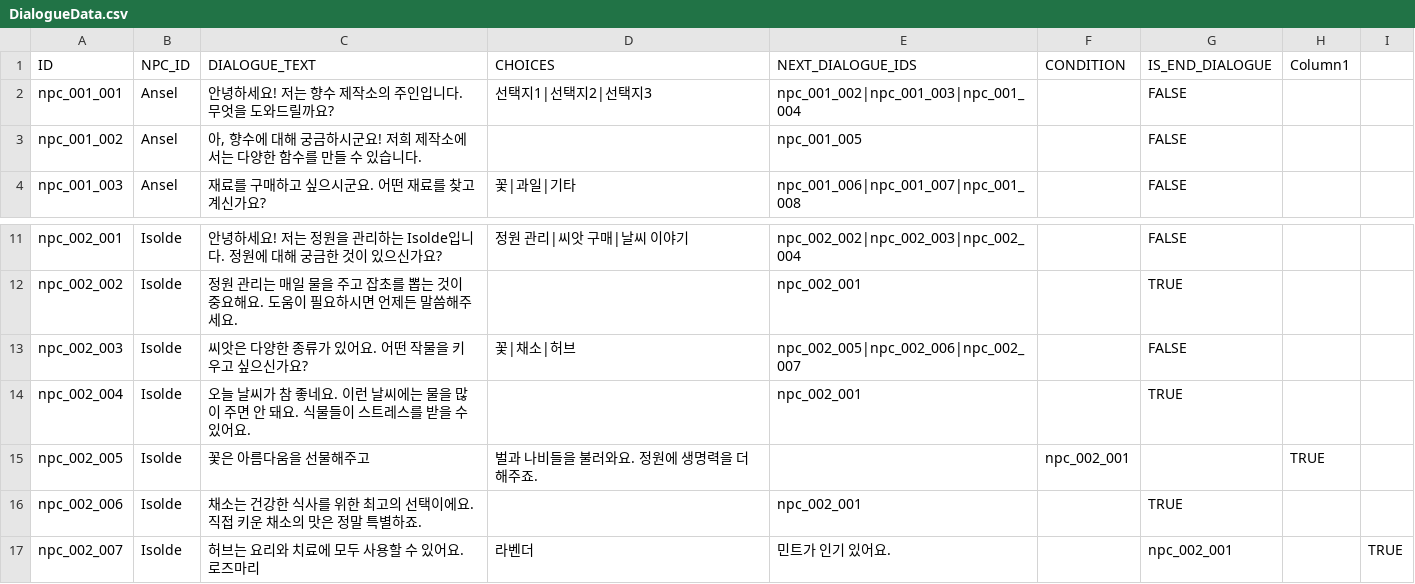
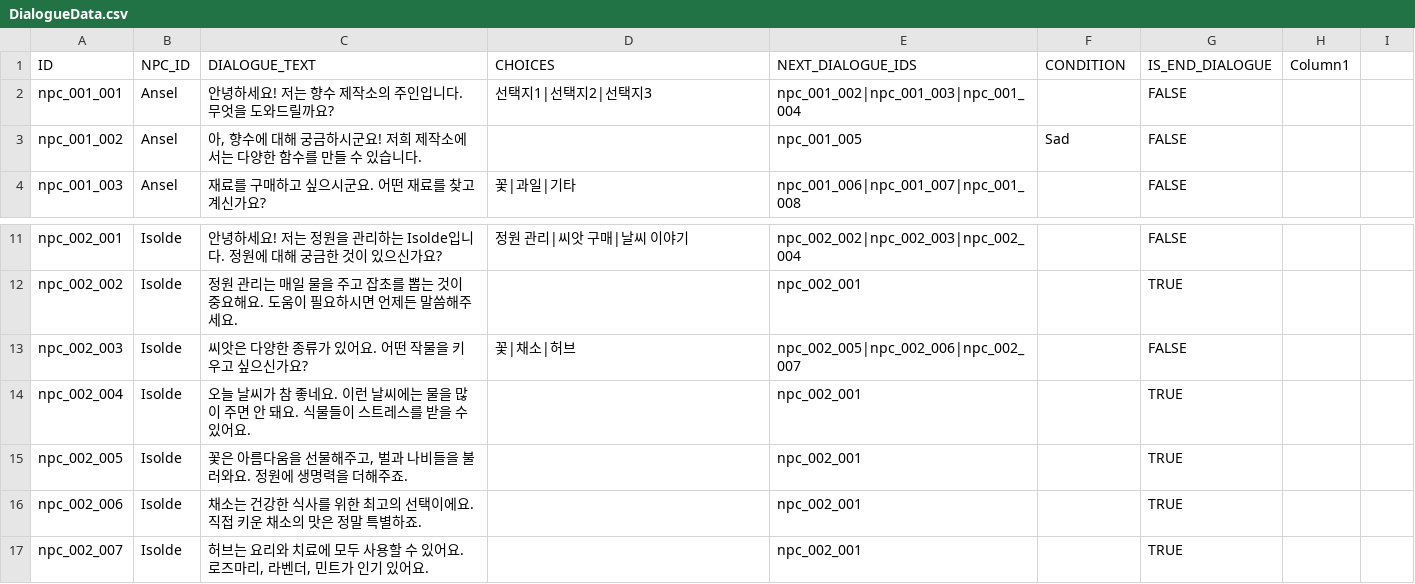
Before and after one commit to davidpro08/ThePerfume, a CSV file: Assets/Resources/CSVData/Dialogues/DialogueData.csv, drawn as a sheet; only a part is shown, gaps mark what is left out.

Commit message:
feat(portrait): 초상화 수정
- Condition에 따라 초상화 바뀌도록 설정
- 상태 말해보고 수량 조절

```diff
--- a/Assets/Resources/CSVData/Dialogues/DialogueData.csv
+++ b/Assets/Resources/CSVData/Dialogues/DialogueData.csv
@@ -2,3 +2,3 @@
 npc_001_001,Ansel,안녕하세요! 저는 향수 제작소의 주인입니다. 무엇을 도와드릴까요?,선택지1|선택지2|선택지3,npc_001_002|npc_001_003|npc_001_004,,FALSE,
-npc_001_002,Ansel,"아, 향수에 대해 궁금하시군요! 저희 제작소에서는 다양한 함수를 만들 수 있습니다.",,npc_001_005,,FALSE,
+npc_001_002,Ansel,"아, 향수에 대해 궁금하시군요! 저희 제작소에서는 다양한 함수를 만들 수 있습니다.",,npc_001_005,Sad,FALSE,
 npc_001_003,Ansel,재료를 구매하고 싶으시군요. 어떤 재료를 찾고 계신가요?,꽃|과일|기타,npc_001_006|npc_001_007|npc_001_008,,FALSE,
@@ -14,4 +14,4 @@ npc_002_003,Isolde,씨앗은 다양한 종류가 있어요. 어떤 작물을 키
 npc_002_004,Isolde,오늘 날씨가 참 좋네요. 이런 날씨에는 물을 많이 주면 안 돼요. 식물들이 스트레스를 받을 수 있어요.,,npc_002_001,,TRUE,
-npc_002_005,Isolde,꽃은 아름다움을 선물해주고, 벌과 나비들을 불러와요. 정원에 생명력을 더해주죠.,,npc_002_001,,TRUE,
+npc_002_005,Isolde,"꽃은 아름다움을 선물해주고,  벌과 나비들을 불러와요. 정원에 생명력을 더해주죠.",,npc_002_001,,TRUE,
 npc_002_006,Isolde,채소는 건강한 식사를 위한 최고의 선택이에요. 직접 키운 채소의 맛은 정말 특별하죠.,,npc_002_001,,TRUE,
-npc_002_007,Isolde,허브는 요리와 치료에 모두 사용할 수 있어요. 로즈마리, 라벤더, 민트가 인기 있어요.,,npc_002_001,,TRUE,
+npc_002_007,Isolde,"허브는 요리와 치료에 모두 사용할 수 있어요. 로즈마리, 라벤더, 민트가 인기 있어요.",,npc_002_001,,TRUE,
```
Also changed, not shown: 18 other files.
